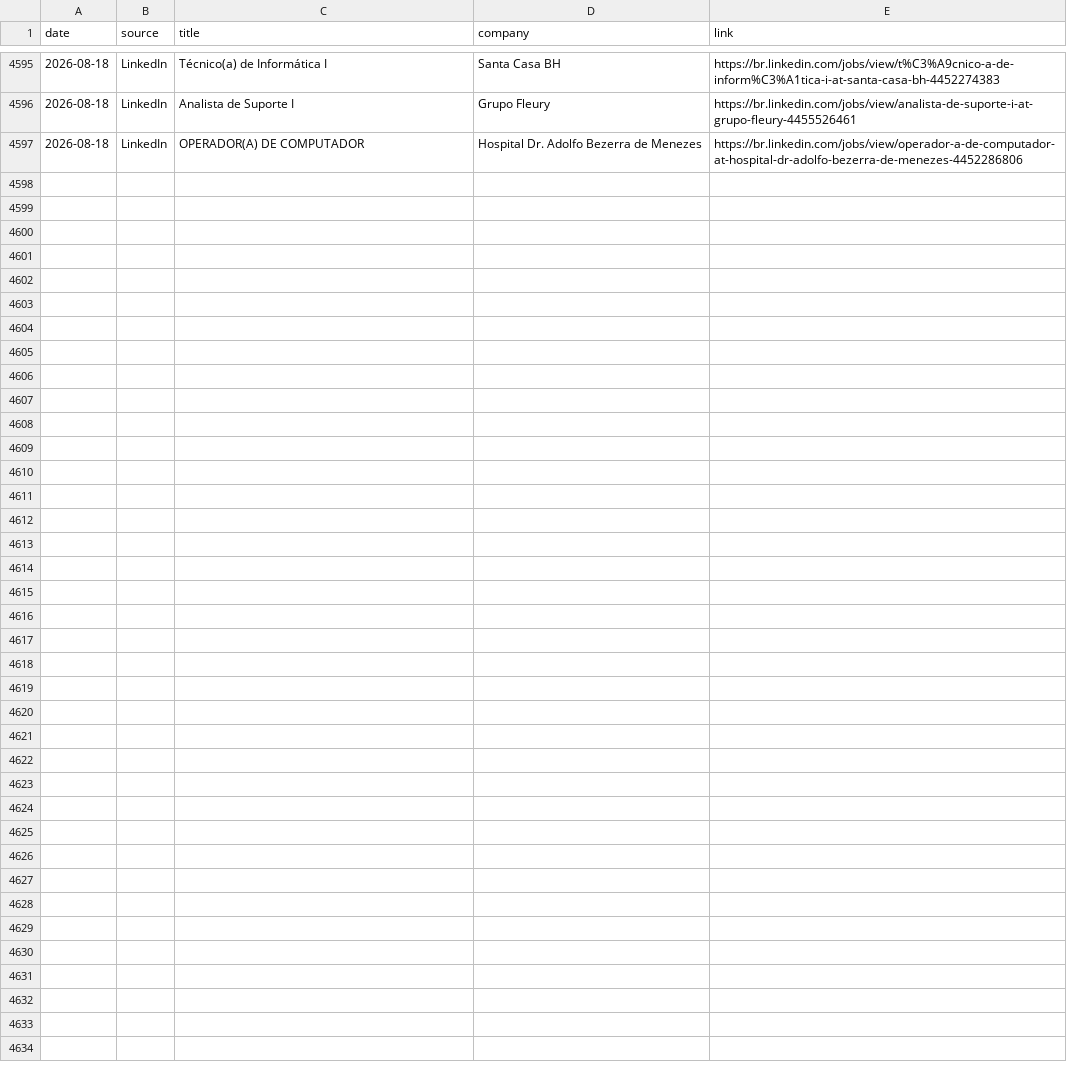
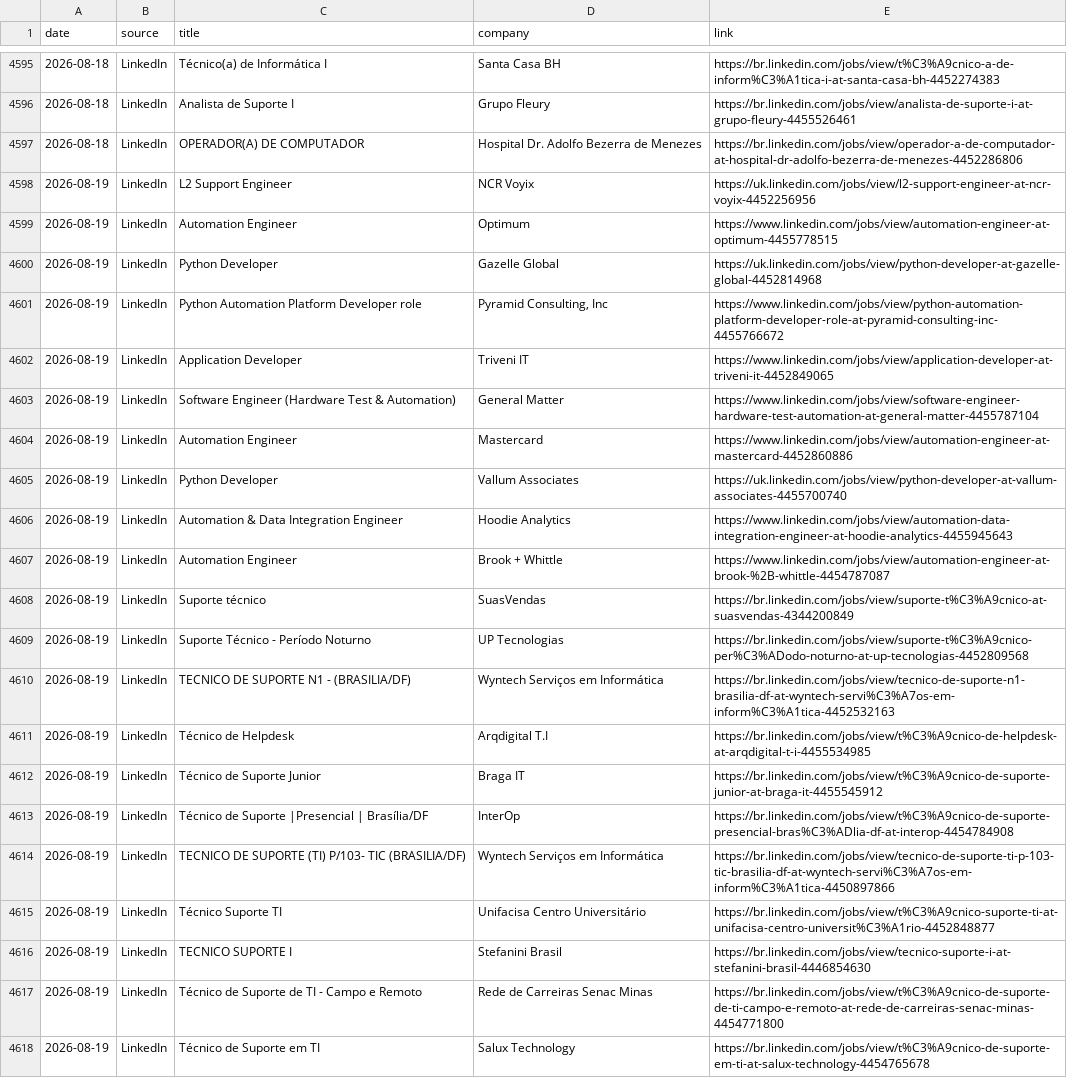
Before and after one commit to thiagofmendonca/smart-job-hunter, a CSV file: jobs.csv, drawn as a sheet; only a part is shown, gaps mark what is left out; the diff names each change by its address in the sheet, - before the commit and + after, or states it on an @@ line.

```diff
--- a/jobs.csv
+++ b/jobs.csv
+row 4598: 2026-08-19 | LinkedIn | L2 Support Engineer | NCR Voyix | https://uk.linkedin.com/jobs/view/l2-support-engineer-at-ncr-voyix-4452256956
+row 4599: 2026-08-19 | LinkedIn | Automation Engineer | Optimum | https://www.linkedin.com/jobs/view/automation-engineer-at-optimum-4455778515
+row 4600: 2026-08-19 | LinkedIn | Python Developer | Gazelle Global | https://uk.linkedin.com/jobs/view/python-developer-at-gazelle-global-4452814968
+row 4601: 2026-08-19 | LinkedIn | Python Automation Platform Developer role | Pyramid Consulting, Inc | https://www.linkedin.com/jobs/view/python-automation-platform-developer-role-at-pyramid-consulting-inc-4455766672
+row 4602: 2026-08-19 | LinkedIn | Application Developer | Triveni IT | https://www.linkedin.com/jobs/view/application-developer-at-triveni-it-4452849065
+row 4603: 2026-08-19 | LinkedIn | Software Engineer (Hardware Test & Automation) | General Matter | https://www.linkedin.com/jobs/view/software-engineer-hardware-test-automation-at-general-matter-4455787104
+row 4604: 2026-08-19 | LinkedIn | Automation Engineer | Mastercard | https://www.linkedin.com/jobs/view/automation-engineer-at-mastercard-4452860886
+row 4605: 2026-08-19 | LinkedIn | Python Developer | Vallum Associates | https://uk.linkedin.com/jobs/view/python-developer-at-vallum-associates-4455700740
+row 4606: 2026-08-19 | LinkedIn | Automation & Data Integration Engineer | Hoodie Analytics | https://www.linkedin.com/jobs/view/automation-data-integration-engineer-at-hoodie-analytics-4455945643
+row 4607: 2026-08-19 | LinkedIn | Automation Engineer | Brook + Whittle | https://www.linkedin.com/jobs/view/automation-engineer-at-brook-%2B-whittle-4454787087
+row 4608: 2026-08-19 | LinkedIn | Suporte técnico | SuasVendas | https://br.linkedin.com/jobs/view/suporte-t%C3%A9cnico-at-suasvendas-4344200849
+row 4609: 2026-08-19 | LinkedIn | Suporte Técnico - Período Noturno | UP Tecnologias | https://br.linkedin.com/jobs/view/suporte-t%C3%A9cnico-per%C3%ADodo-noturno-at-up-tecnologias-4452809568
+row 4610: 2026-08-19 | LinkedIn | TECNICO DE SUPORTE N1 - (BRASILIA/DF) | Wyntech Serviços em Informática | https://br.linkedin.com/jobs/view/tecnico-de-suporte-n1-brasilia-df-at-wyntech-servi%C3%A7os-em-inform%C3%A1tica-4452532163
+row 4611: 2026-08-19 | LinkedIn | Técnico de Helpdesk | Arqdigital T.I | https://br.linkedin.com/jobs/view/t%C3%A9cnico-de-helpdesk-at-arqdigital-t-i-4455534985
+row 4612: 2026-08-19 | LinkedIn | Técnico de Suporte Junior | Braga IT | https://br.linkedin.com/jobs/view/t%C3%A9cnico-de-suporte-junior-at-braga-it-4455545912
+row 4613: 2026-08-19 | LinkedIn | Técnico de Suporte |Presencial | Brasília/DF | InterOp | https://br.linkedin.com/jobs/view/t%C3%A9cnico-de-suporte-presencial-bras%C3%ADlia-df-at-interop-4454784908
+row 4614: 2026-08-19 | LinkedIn | TECNICO DE SUPORTE (TI) P/103- TIC (BRASILIA/DF) | Wyntech Serviços em Informática | https://br.linkedin.com/jobs/view/tecnico-de-suporte-ti-p-103-tic-brasilia-df-at-wyntech-servi%C3%A7os-em-inform%C3%A1tica-4450897866
+row 4615: 2026-08-19 | LinkedIn | Técnico Suporte TI | Unifacisa Centro Universitário | https://br.linkedin.com/jobs/view/t%C3%A9cnico-suporte-ti-at-unifacisa-centro-universit%C3%A1rio-4452848877
+row 4616: 2026-08-19 | LinkedIn | TECNICO SUPORTE I | Stefanini Brasil | https://br.linkedin.com/jobs/view/tecnico-suporte-i-at-stefanini-brasil-4446854630
+row 4617: 2026-08-19 | LinkedIn | Técnico de Suporte de TI - Campo e Remoto | Rede de Carreiras Senac Minas | https://br.linkedin.com/jobs/view/t%C3%A9cnico-de-suporte-de-ti-campo-e-remoto-at-rede-de-carreiras-senac-minas-4454771800
+row 4618: 2026-08-19 | LinkedIn | Técnico de Suporte em TI | Salux Technology | https://br.linkedin.com/jobs/view/t%C3%A9cnico-de-suporte-em-ti-at-salux-technology-4454765678
```
